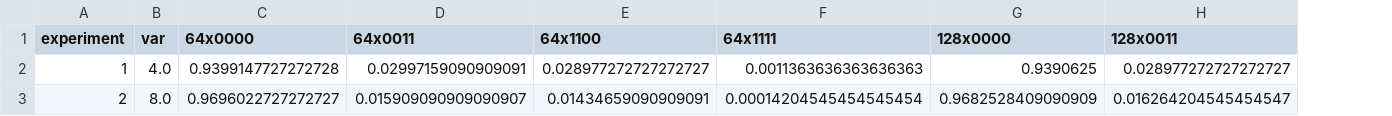
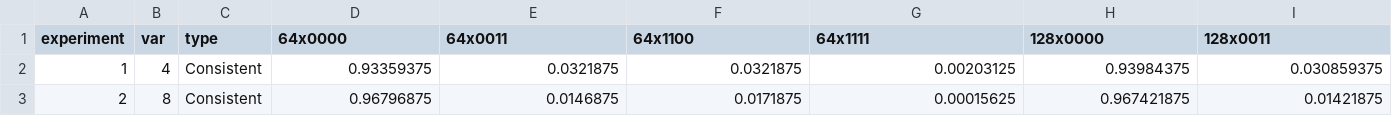
Before and after one commit to k-erlikh/Quantum-System-Specification-Checker, a CSV file: src/data/theoretical_mean_results.csv, drawn as a sheet; only a part is shown; addresses are those after the commit; the diff covers the shown part only; the diff names each change by its address in the sheet, - before the commit and + after, or states it on an @@ line.

```diff
--- a/src/data/theoretical_mean_results.csv
+++ b/src/data/theoretical_mean_results.csv
+column C (type), rows 2-3: Consistent | Consistent
-B2 (var): 4.0
+B2 (var): 4
-D2 (64x0000): 0.9399147727272728
+D2 (64x0000): 0.93359375
-E2 (64x0011): 0.02997159090909091
+E2 (64x0011): 0.0321875
-F2 (64x1100): 0.028977272727272727
+F2 (64x1100): 0.0321875
-G2 (64x1111): 0.0011363636363636363
+G2 (64x1111): 0.00203125
-H2 (128x0000): 0.9390625
+H2 (128x0000): 0.93984375
-I2 (128x0011): 0.028977272727272727
+I2 (128x0011): 0.030859375
-B3 (var): 8.0
+B3 (var): 8
-D3 (64x0000): 0.9696022727272727
+D3 (64x0000): 0.96796875
-E3 (64x0011): 0.015909090909090907
+E3 (64x0011): 0.0146875
-F3 (64x1100): 0.01434659090909091
+F3 (64x1100): 0.0171875
-G3 (64x1111): 0.00014204545454545454
+G3 (64x1111): 0.00015625
-H3 (128x0000): 0.9682528409090909
+H3 (128x0000): 0.967421875
-I3 (128x0011): 0.016264204545454547
+I3 (128x0011): 0.01421875
```
Also changed, not shown: 34 edited cells elsewhere in this file, src/data/theoretical_probabilities.csv, 13 other files.
